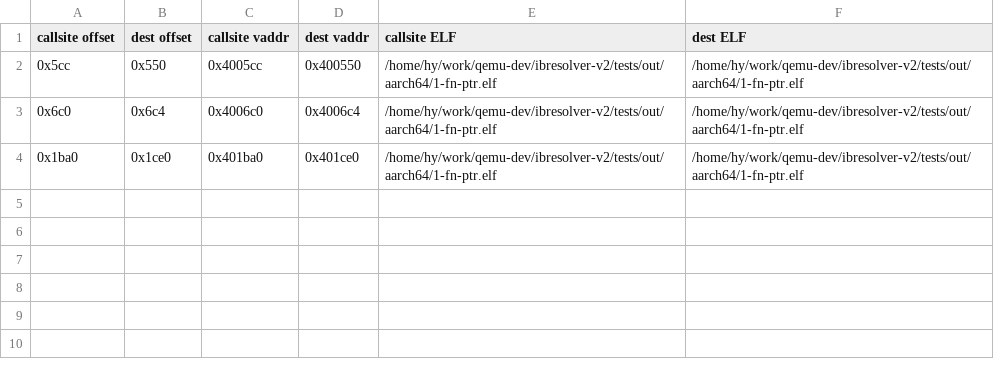
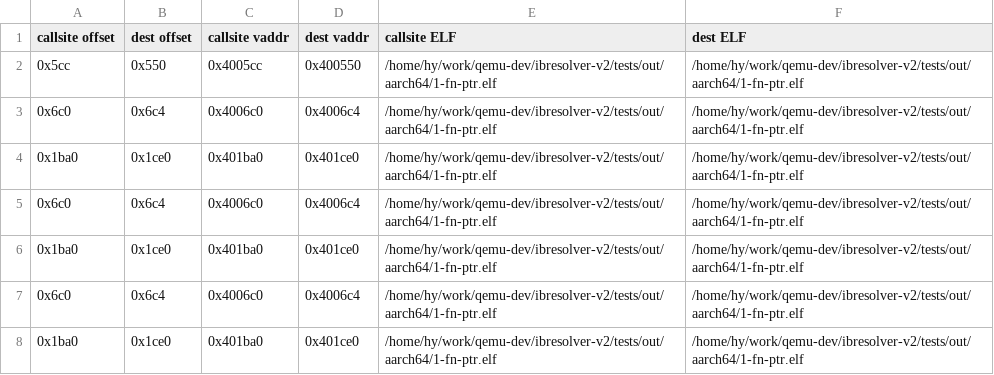
Before and after one commit to fripSide/ibresolver-v2, a CSV file: ibr-qemu/results/1-fn-ptr.elf_aarch64.csv, drawn as a sheet.

```diff
--- a/ibr-qemu/results/1-fn-ptr.elf_aarch64.csv
+++ b/ibr-qemu/results/1-fn-ptr.elf_aarch64.csv
@@ -4 +4,5 @@ callsite offset,dest offset,callsite vaddr,dest vaddr,callsite ELF,dest ELF
 0x1ba0, 0x1ce0, 0x401ba0, 0x401ce0, /home/hy/work/qemu-dev/ibresolver-v2/tests/out/aarch64/1-fn-ptr.elf, /home/hy/work/qemu-dev/ibresolver-v2/tests/out/aarch64/1-fn-ptr.elf
+0x6c0, 0x6c4, 0x4006c0, 0x4006c4, /home/hy/work/qemu-dev/ibresolver-v2/tests/out/aarch64/1-fn-ptr.elf, /home/hy/work/qemu-dev/ibresolver-v2/tests/out/aarch64/1-fn-ptr.elf
+0x1ba0, 0x1ce0, 0x401ba0, 0x401ce0, /home/hy/work/qemu-dev/ibresolver-v2/tests/out/aarch64/1-fn-ptr.elf, /home/hy/work/qemu-dev/ibresolver-v2/tests/out/aarch64/1-fn-ptr.elf
+0x6c0, 0x6c4, 0x4006c0, 0x4006c4, /home/hy/work/qemu-dev/ibresolver-v2/tests/out/aarch64/1-fn-ptr.elf, /home/hy/work/qemu-dev/ibresolver-v2/tests/out/aarch64/1-fn-ptr.elf
+0x1ba0, 0x1ce0, 0x401ba0, 0x401ce0, /home/hy/work/qemu-dev/ibresolver-v2/tests/out/aarch64/1-fn-ptr.elf, /home/hy/work/qemu-dev/ibresolver-v2/tests/out/aarch64/1-fn-ptr.elf
```
Also changed, not shown: ibr-qemu/results/1-fn-ptr.elf_arm.csv, ibr-qemu/results/1-fn-ptr.elf_mips64.csv, 17 other files.
